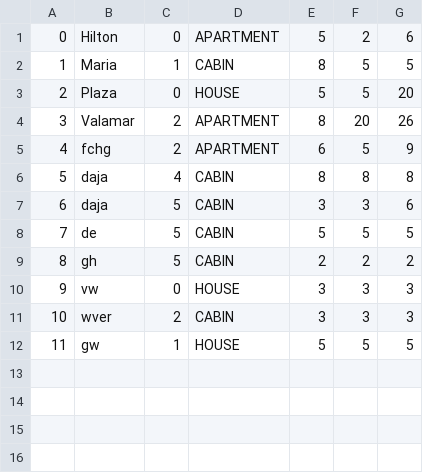
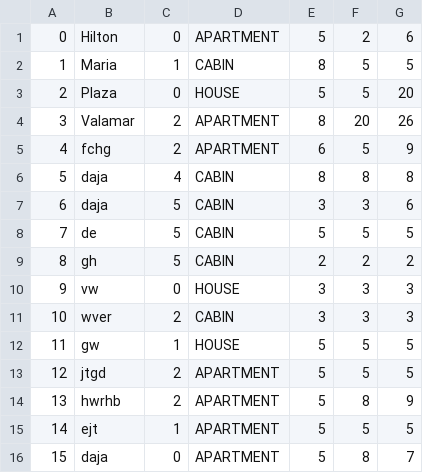
Before and after one commit to ninapoposki/booking-app, a CSV file: Resources/Data/accommodation.csv, drawn as a sheet.

```diff
--- a/Resources/Data/accommodation.csv
+++ b/Resources/Data/accommodation.csv
@@ -12 +12,5 @@
 11|gw|1|HOUSE|5|5|5
+12|jtgd|2|APARTMENT|5|5|5
+13|hwrhb|2|APARTMENT|5|8|9
+14|ejt|1|APARTMENT|5|5|5
+15|daja|0|APARTMENT|5|8|7
```
Also changed, not shown: 23 other files.
